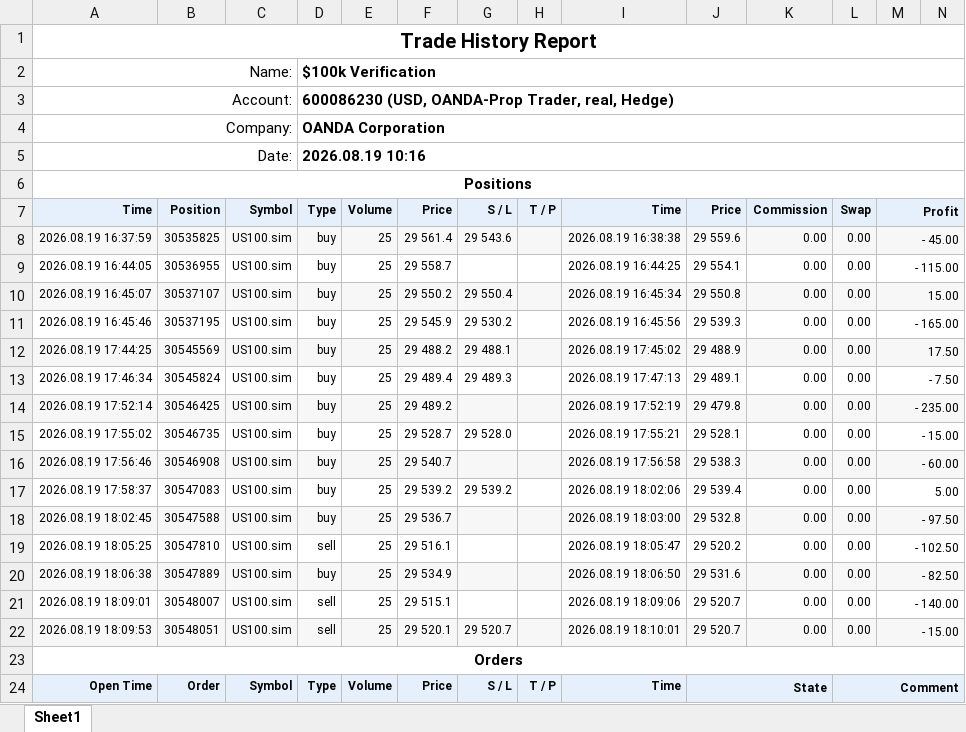
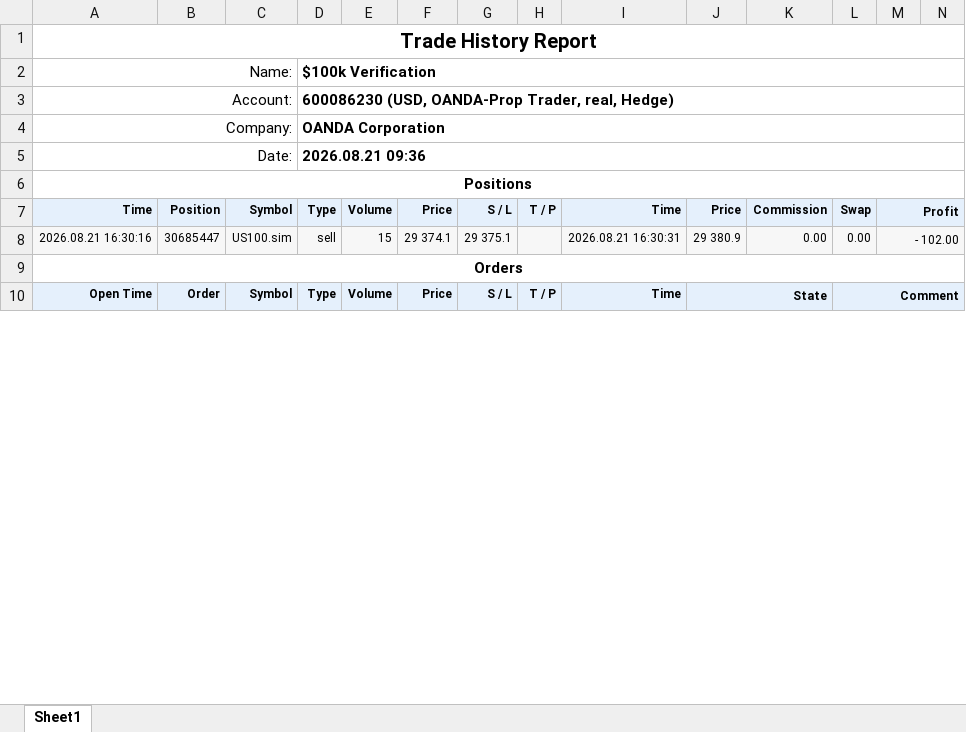
Before and after one commit to khoanatran/Trading_DashBoard, an Excel workbook: ReportHistory-600086230.xlsx, sheet Sheet1, drawn as a sheet; only a part is shown; values as stored, in another font and other column widths than the file's, no borders; charts and pictures not drawn; removed rows and columns are numbered as before the commit, all else as after; the diff covers the shown part only; the diff names each change by its address in the sheet, - before the commit and + after, or states it on an @@ line.

```diff
--- a/ReportHistory-600086230.xlsx (sheet Sheet1)
+++ b/ReportHistory-600086230.xlsx (sheet Sheet1)
-D5: 2026.08.19 10:16
+D5: 2026.08.21 09:36
-row 8: 2026.08.19 16:37:59 | 30535825 | US100.sim | buy | 25 | 29 561.4 | 29 543.6 |  | 2026.08.19 16:38:38 | 29 559.6 | 0.00 | 0.00 | - 45.00
-row 9: 2026.08.19 16:44:05 | 30536955 | US100.sim | buy | 25 | 29 558.7 |  |  | 2026.08.19 16:44:25 | 29 554.1 | 0.00 | 0.00 | - 115.00
-row 10: 2026.08.19 16:45:07 | 30537107 | US100.sim | buy | 25 | 29 550.2 | 29 550.4 |  | 2026.08.19 16:45:34 | 29 550.8 | 0.00 | 0.00 | 15.00
-row 11: 2026.08.19 16:45:46 | 30537195 | US100.sim | buy | 25 | 29 545.9 | 29 530.2 |  | 2026.08.19 16:45:56 | 29 539.3 | 0.00 | 0.00 | - 165.00
-row 12: 2026.08.19 17:44:25 | 30545569 | US100.sim | buy | 25 | 29 488.2 | 29 488.1 |  | 2026.08.19 17:45:02 | 29 488.9 | 0.00 | 0.00 | 17.50
-row 13: 2026.08.19 17:46:34 | 30545824 | US100.sim | buy | 25 | 29 489.4 | 29 489.3 |  | 2026.08.19 17:47:13 | 29 489.1 | 0.00 | 0.00 | - 7.50
-row 14: 2026.08.19 17:52:14 | 30546425 | US100.sim | buy | 25 | 29 489.2 |  |  | 2026.08.19 17:52:19 | 29 479.8 | 0.00 | 0.00 | - 235.00
-row 15: 2026.08.19 17:55:02 | 30546735 | US100.sim | buy | 25 | 29 528.7 | 29 528.0 |  | 2026.08.19 17:55:21 | 29 528.1 | 0.00 | 0.00 | - 15.00
-row 16: 2026.08.19 17:56:46 | 30546908 | US100.sim | buy | 25 | 29 540.7 |  |  | 2026.08.19 17:56:58 | 29 538.3 | 0.00 | 0.00 | - 60.00
-row 17: 2026.08.19 17:58:37 | 30547083 | US100.sim | buy | 25 | 29 539.2 | 29 539.2 |  | 2026.08.19 18:02:06 | 29 539.4 | 0.00 | 0.00 | 5.00
-row 18: 2026.08.19 18:02:45 | 30547588 | US100.sim | buy | 25 | 29 536.7 |  |  | 2026.08.19 18:03:00 | 29 532.8 | 0.00 | 0.00 | - 97.50
-row 19: 2026.08.19 18:05:25 | 30547810 | US100.sim | sell | 25 | 29 516.1 |  |  | 2026.08.19 18:05:47 | 29 520.2 | 0.00 | 0.00 | - 102.50
-row 20: 2026.08.19 18:06:38 | 30547889 | US100.sim | buy | 25 | 29 534.9 |  |  | 2026.08.19 18:06:50 | 29 531.6 | 0.00 | 0.00 | - 82.50
-row 21: 2026.08.19 18:09:01 | 30548007 | US100.sim | sell | 25 | 29 515.1 |  |  | 2026.08.19 18:09:06 | 29 520.7 | 0.00 | 0.00 | - 140.00
-row 22: 2026.08.19 18:09:53 | 30548051 | US100.sim | sell | 25 | 29 520.1 | 29 520.7 |  | 2026.08.19 18:10:01 | 29 520.7 | 0.00 | 0.00 | - 15.00
+row 8: 2026.08.21 16:30:16 | 30685447 | US100.sim | sell | 15 | 29 374.1 | 29 375.1 |  | 2026.08.21 16:30:31 | 29 380.9 | 0.00 | 0.00 | - 102.00
```
Also changed, not shown: 1 added row, 57 removed rows, 45 edited cells and cell formats elsewhere in this sheet, formulas that keep their value, charts or pictures, 1 other file.
